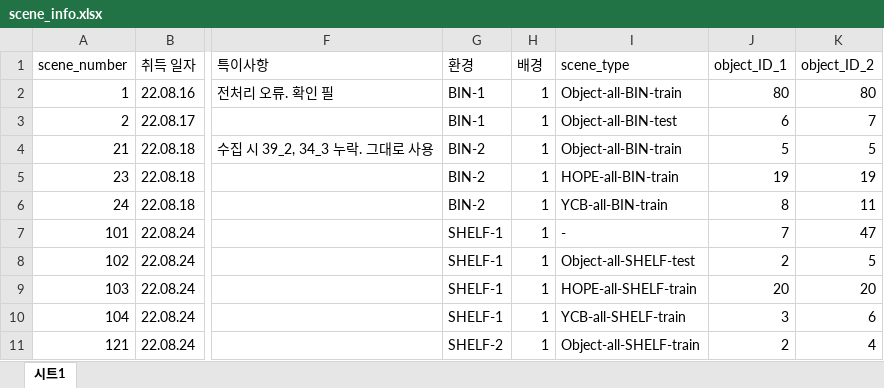
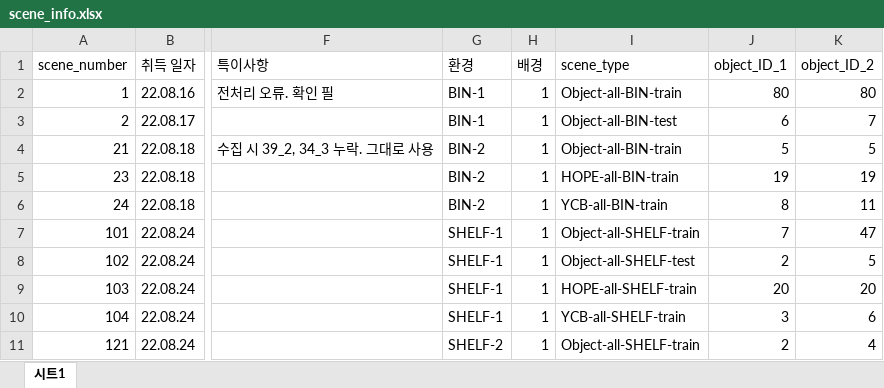
Before and after one commit to gist-ailab/bop_toolkit, an Excel workbook: assets/scene_info.xlsx, sheet 시트1, drawn as a sheet; only a part is shown, gaps mark what is left out; values as stored, in another font and other column widths than the file's, no borders; the diff names each change by its address in the sheet, - before the commit and + after, or states it on an @@ line.

```diff
--- a/assets/scene_info.xlsx (sheet 시트1)
+++ b/assets/scene_info.xlsx (sheet 시트1)
-I7 (scene_type): -
+I7 (scene_type): Object-all-SHELF-train
```
Also changed, not shown: 7 other files.
